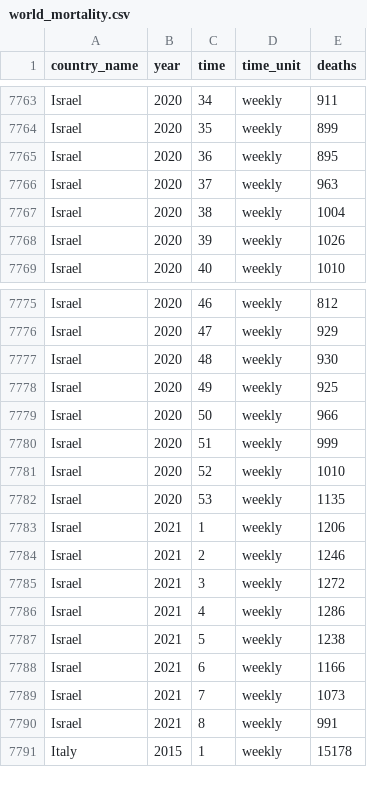
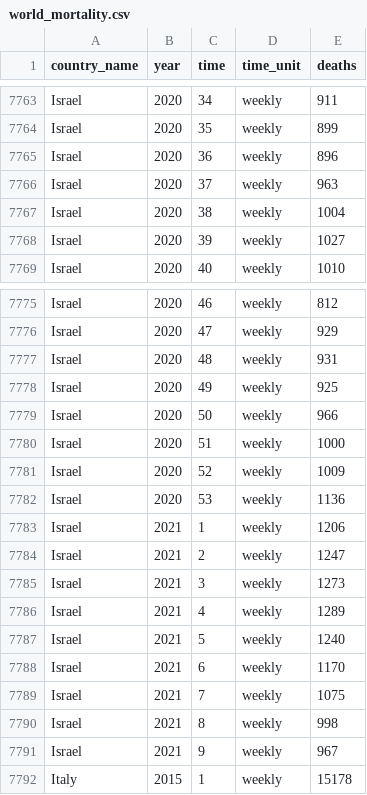
Before and after one commit to akarlinsky/world_mortality, a CSV file: world_mortality.csv, drawn as a sheet; only a part is shown, gaps mark what is left out; the diff covers the shown part only.

Commit message:
2021-04-18 Update
- New data: Israel.

- Revisions: Brazil, Israel, Peru.

```diff
--- a/world_mortality.csv
+++ b/world_mortality.csv
@@ -7764,6 +7764,6 @@ Israel,2020,34,weekly,911
 Israel,2020,35,weekly,899
-Israel,2020,36,weekly,895
+Israel,2020,36,weekly,896
 Israel,2020,37,weekly,963
 Israel,2020,38,weekly,1004
-Israel,2020,39,weekly,1026
+Israel,2020,39,weekly,1027
 Israel,2020,40,weekly,1010
@@ -7776,16 +7776,17 @@ Israel,2020,46,weekly,812
 Israel,2020,47,weekly,929
-Israel,2020,48,weekly,930
+Israel,2020,48,weekly,931
 Israel,2020,49,weekly,925
 Israel,2020,50,weekly,966
-Israel,2020,51,weekly,999
-Israel,2020,52,weekly,1010
-Israel,2020,53,weekly,1135
+Israel,2020,51,weekly,1000
+Israel,2020,52,weekly,1009
+Israel,2020,53,weekly,1136
 Israel,2021,1,weekly,1206
-Israel,2021,2,weekly,1246
-Israel,2021,3,weekly,1272
-Israel,2021,4,weekly,1286
-Israel,2021,5,weekly,1238
-Israel,2021,6,weekly,1166
-Israel,2021,7,weekly,1073
-Israel,2021,8,weekly,991
+Israel,2021,2,weekly,1247
+Israel,2021,3,weekly,1273
+Israel,2021,4,weekly,1289
+Israel,2021,5,weekly,1240
+Israel,2021,6,weekly,1170
+Israel,2021,7,weekly,1075
+Israel,2021,8,weekly,998
+Israel,2021,9,weekly,967
 Italy,2015,1,weekly,15178
```
Also changed, not shown: 23 edited cells elsewhere in this file, 1 other file.
